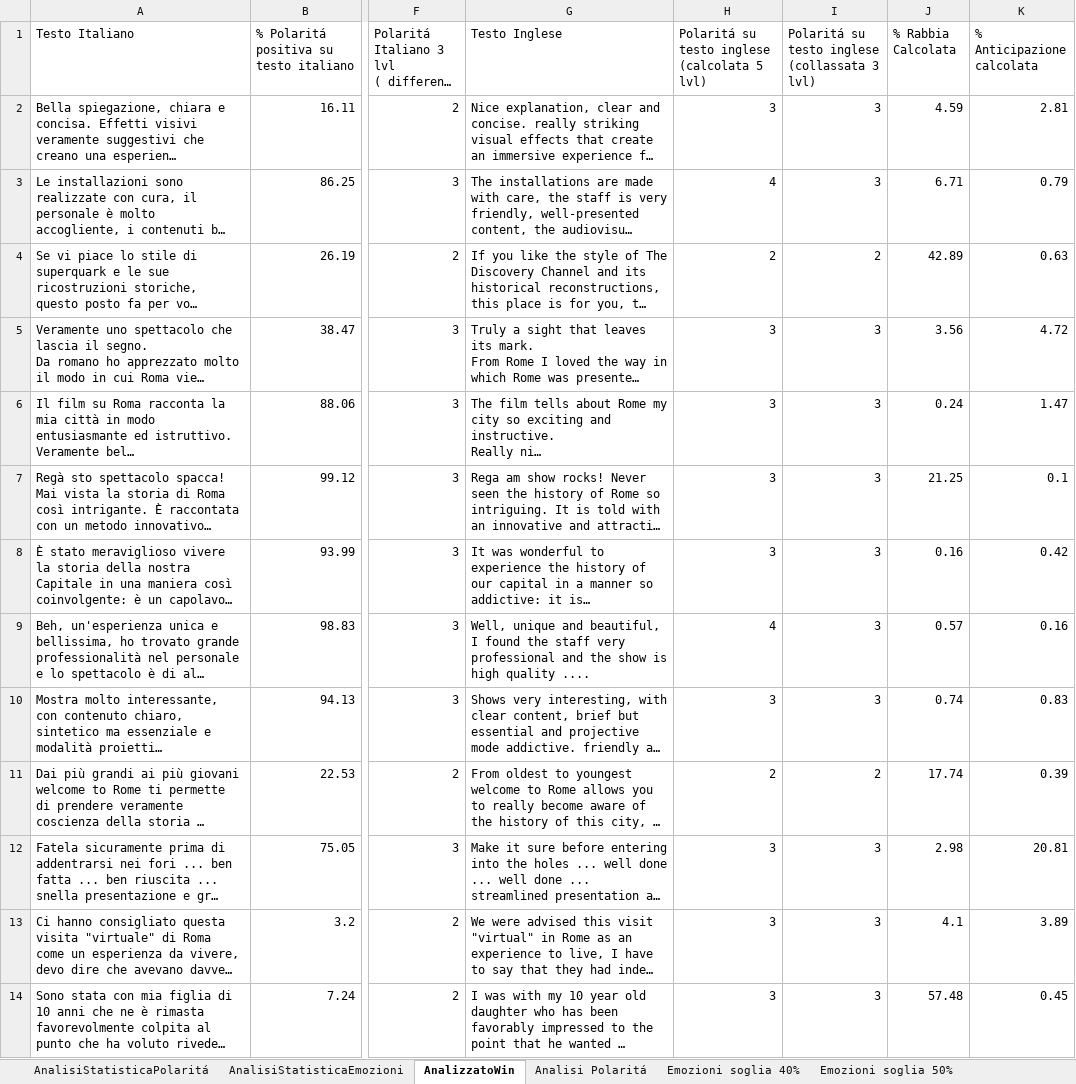
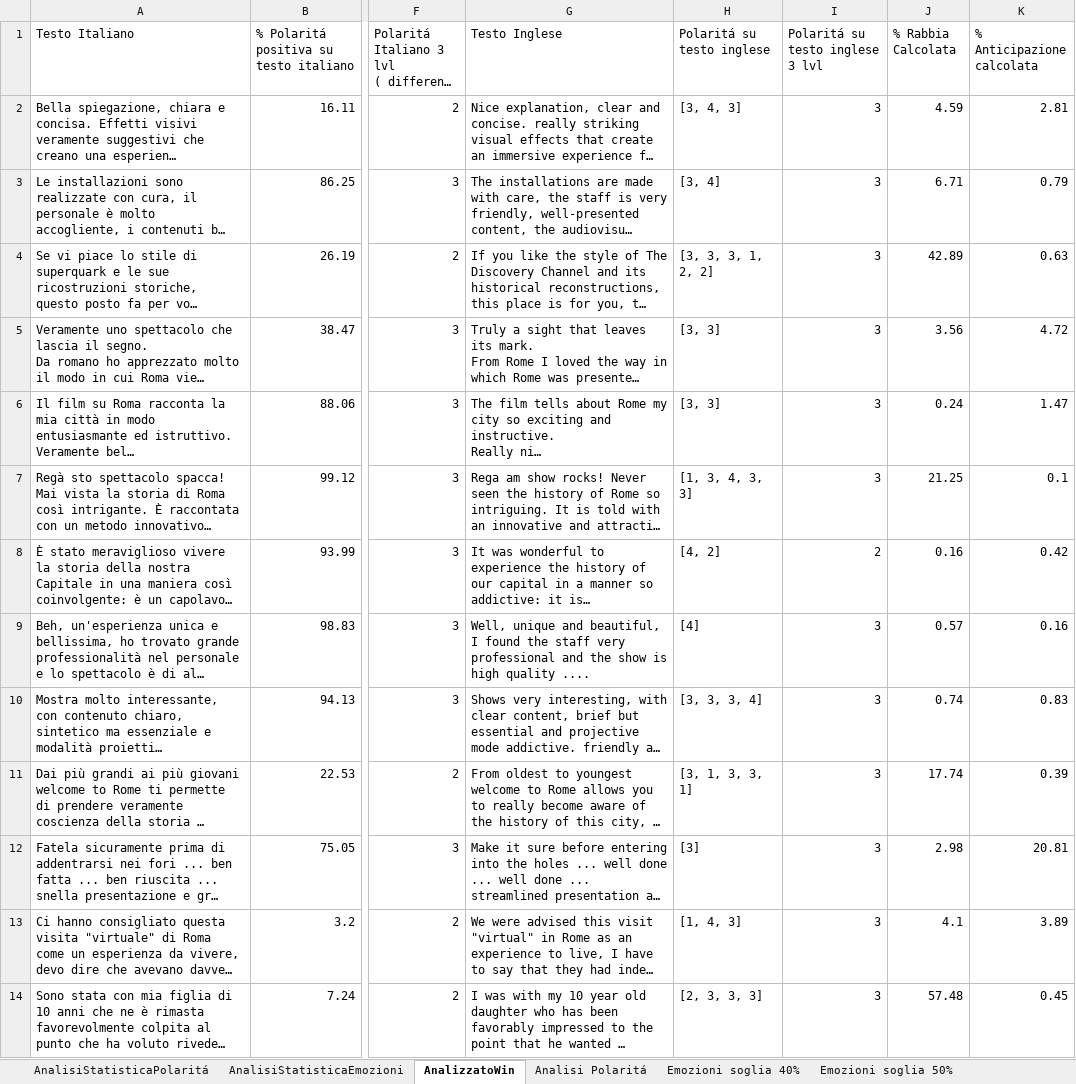
Before and after one commit to Lucio8493/TheaterAnalysis, an Excel workbook: Dataset/DatasetDefinitivo/DatasetTool.xlsx, sheet AnalizzatoWin, drawn as a sheet; only a part is shown, gaps mark what is left out; long unchanged cells end in …; values as stored, in another font and other column widths than the file's, no borders; ↵ is a line break in a cell; the diff covers the shown part only; the diff names each change by its address in the sheet, - before the commit and + after, or states it on an @@ line.

```diff
--- a/Dataset/DatasetDefinitivo/DatasetTool.xlsx (sheet AnalizzatoWin)
+++ b/Dataset/DatasetDefinitivo/DatasetTool.xlsx (sheet AnalizzatoWin)
-H1: Polaritá su testo inglese ↵ (calcolata 5 lvl)
+H1: Polaritá su testo inglese
-I1: Polaritá su testo inglese ↵ (collassata 3 lvl)
+I1: Polaritá su testo inglese 3 lvl
-H2 (Polaritá su testo inglese): 3
+H2 (Polaritá su testo inglese): [3, 4, 3]
-H3 (Polaritá su testo inglese): 4
+H3 (Polaritá su testo inglese): [3, 4]
-H4 (Polaritá su testo inglese): 2
+H4 (Polaritá su testo inglese): [3, 3, 3, 1, 2, 2]
-I4 (Polaritá su testo inglese 3 lvl): 2
+I4 (Polaritá su testo inglese 3 lvl): 3
-H5:H6 (Polaritá su testo inglese): 3
+H5:H6 (Polaritá su testo inglese): [3, 3]
-H7 (Polaritá su testo inglese): 3
+H7 (Polaritá su testo inglese): [1, 3, 4, 3, 3]
-H8 (Polaritá su testo inglese): 3
+H8 (Polaritá su testo inglese): [4, 2]
-I8 (Polaritá su testo inglese 3 lvl): 3
+I8 (Polaritá su testo inglese 3 lvl): 2
-H9 (Polaritá su testo inglese): 4
+H9 (Polaritá su testo inglese): [4]
-H10 (Polaritá su testo inglese): 3
+H10 (Polaritá su testo inglese): [3, 3, 3, 4]
-H11 (Polaritá su testo inglese): 2
+H11 (Polaritá su testo inglese): [3, 1, 3, 3, 1]
-I11 (Polaritá su testo inglese 3 lvl): 2
+I11 (Polaritá su testo inglese 3 lvl): 3
-H12 (Polaritá su testo inglese): 3
+H12 (Polaritá su testo inglese): [3]
-H13 (Polaritá su testo inglese): 3
+H13 (Polaritá su testo inglese): [1, 4, 3]
-H14 (Polaritá su testo inglese): 3
+H14 (Polaritá su testo inglese): [2, 3, 3, 3]
```
Also changed, not shown: 329 edited cells elsewhere in this sheet, sheet Analisi Polaritá, sheet AnalisiStatisticaPolaritá, sheet AnalisiStatisticaEmozioni, formulas that keep their value, Dataset/DatasetDefinitivo/DefinizioneOracolo.xlsx, Dataset/DatasetDefinitivo/VerificaDatiSperimentali.xlsx, 4 other files.
